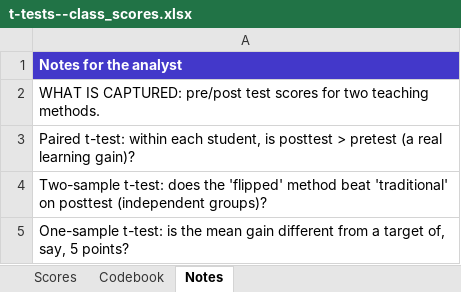
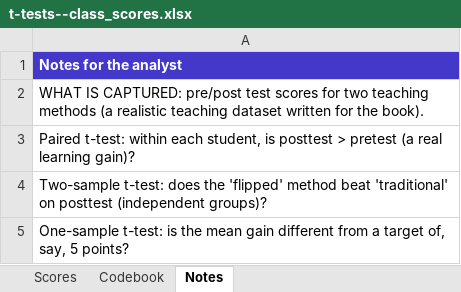
Before and after one commit to johnfisher-ai/Statistics-Data-Science-AI-Visual-Book, an Excel workbook: data/t-tests--class_scores.xlsx, sheet Notes, drawn as a sheet; values as stored, in another font and other column widths than the file's, no borders; the diff names each change by its address in the sheet, - before the commit and + after, or states it on an @@ line.

```diff
--- a/data/t-tests--class_scores.xlsx (sheet Notes)
+++ b/data/t-tests--class_scores.xlsx (sheet Notes)
-A2: …two teaching methods.
+A2: …two teaching methods (a realistic teaching dataset written for the book).
```
Also changed, not shown: 5 other files.
